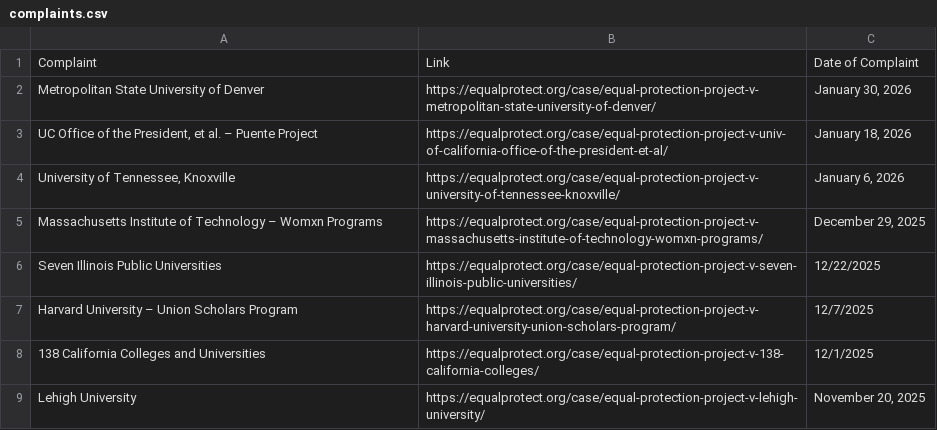
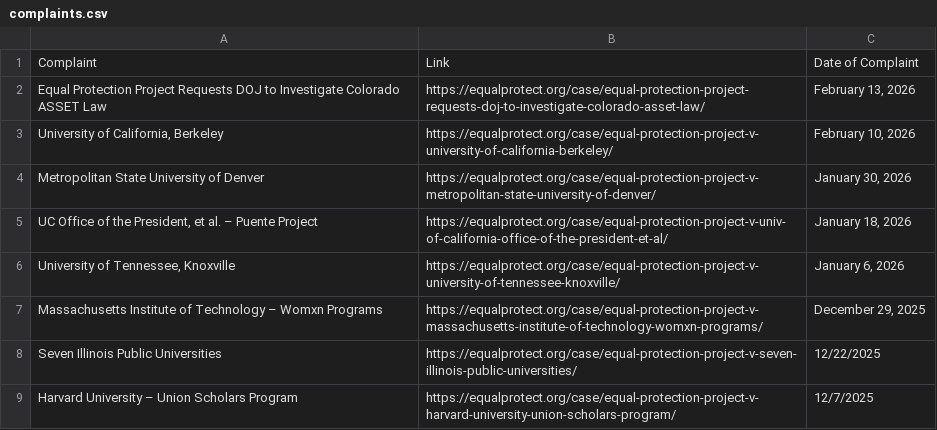
Before and after one commit to ananyabchetia/EPP_trackers, a CSV file: data/complaints.csv, drawn as a sheet; only a part is shown; the shorter side is filled out with more unchanged rows.

```diff
--- a/data/complaints.csv
+++ b/data/complaints.csv
@@ -1,2 +1,4 @@
 Complaint,Link,Date of Complaint
+Equal Protection Project Requests DOJ to Investigate Colorado ASSET Law,https://equalprotect.org/case/equal-protection-project-requests-doj-to-investigate-colorado-asset-law/,"February 13, 2026"
+"University of California, Berkeley",https://equalprotect.org/case/equal-protection-project-v-university-of-california-berkeley/,"February 10, 2026"
 Metropolitan State University of Denver,https://equalprotect.org/case/equal-protection-project-v-metropolitan-state-university-of-denver/,"January 30, 2026"
```
